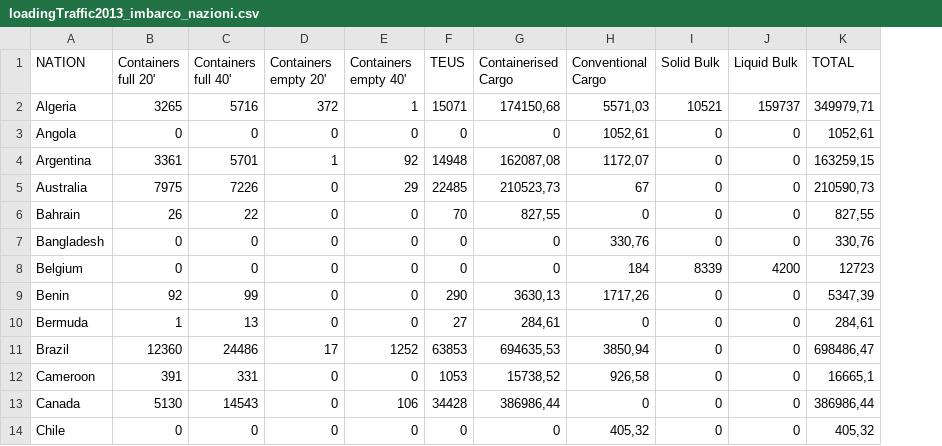
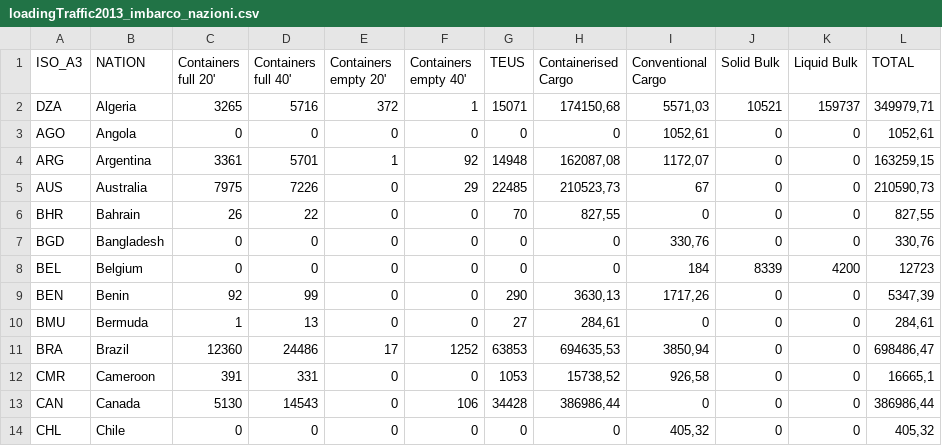
Before and after one commit to sabas/GenoaPortStats, a CSV file: loadingTraffic2013/loadingTraffic2013_imbarco_nazioni.csv, drawn as a sheet; only a part is shown; the diff names each change by its address in the sheet, - before the commit and + after, or states it on an @@ line.

Commit message:
Bump leaflet dvf, primo tentativo di coropleta (per teus) sul traffico import mondiale

```diff
--- a/loadingTraffic2013/loadingTraffic2013_imbarco_nazioni.csv
+++ b/loadingTraffic2013/loadingTraffic2013_imbarco_nazioni.csv
+column A (ISO_A3), rows 2-14: DZA | AGO | ARG | AUS | BHR | BGD | BEL | BEN | BMU | BRA | CMR | CAN | CHL
```
Also changed, not shown: 11 other files.
